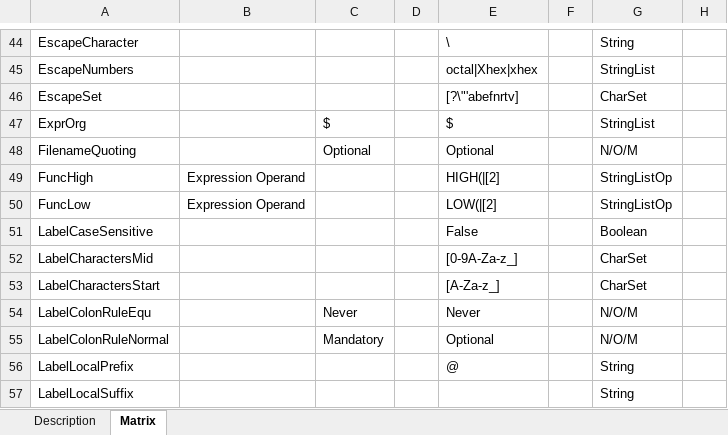
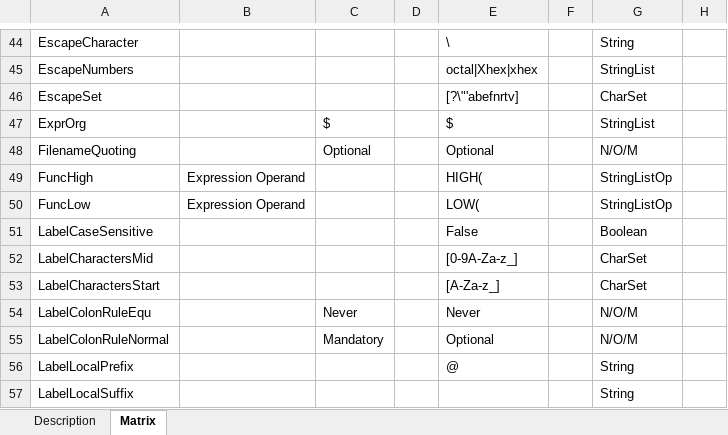
Before and after one commit to duncanamps/xa80, an Excel workbook: docs/grammar.xlsx, sheet Matrix, drawn as a sheet; only a part is shown, gaps mark what is left out; values as stored, in another font and other column widths than the file's, no borders; table styles not drawn; the diff names each change by its address in the sheet, - before the commit and + after, or states it on an @@ line.

```diff
--- a/docs/grammar.xlsx (sheet Matrix)
+++ b/docs/grammar.xlsx (sheet Matrix)
-E49: HIGH(|[2]
+E49: HIGH(
-E50: LOW(|[2]
+E50: LOW(
```
Also changed, not shown: 12 other files.
